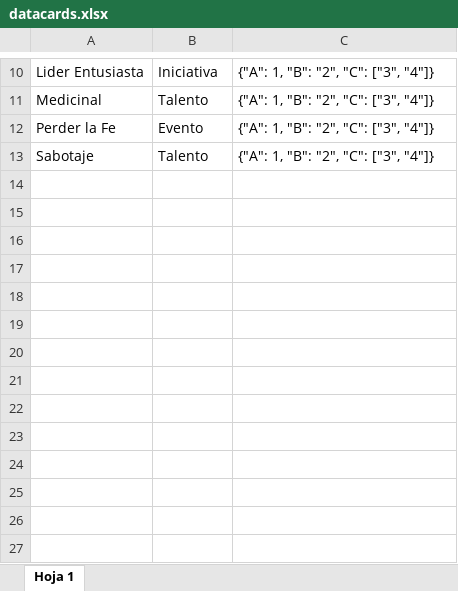
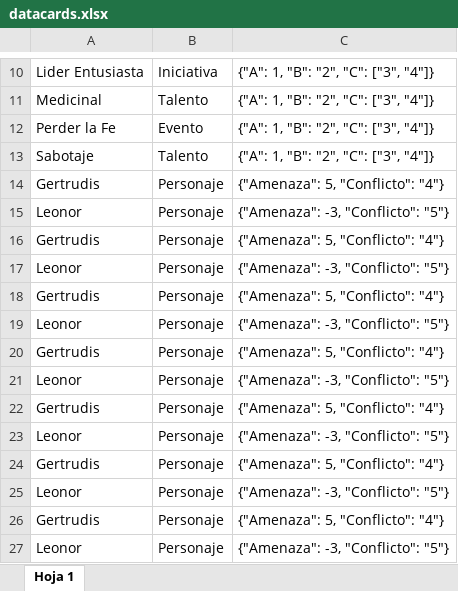
Before and after one commit to Victor-AGSP/odiseaszombie, an Excel workbook: public/datacards.xlsx, sheet Hoja 1, drawn as a sheet; only a part is shown, gaps mark what is left out; values as stored, in another font and other column widths than the file's, no borders; charts and pictures not drawn; the diff names each change by its address in the sheet, - before the commit and + after, or states it on an @@ line.

```diff
--- a/public/datacards.xlsx (sheet Hoja 1)
+++ b/public/datacards.xlsx (sheet Hoja 1)
+row 14: Gertrudis | Personaje | {"Amenaza": 5, "Conflicto": "4"}
+row 15: Leonor | Personaje | {"Amenaza": -3, "Conflicto": "5"}
+row 16: Gertrudis | Personaje | {"Amenaza": 5, "Conflicto": "4"}
+row 17: Leonor | Personaje | {"Amenaza": -3, "Conflicto": "5"}
+row 18: Gertrudis | Personaje | {"Amenaza": 5, "Conflicto": "4"}
+row 19: Leonor | Personaje | {"Amenaza": -3, "Conflicto": "5"}
+row 20: Gertrudis | Personaje | {"Amenaza": 5, "Conflicto": "4"}
+row 21: Leonor | Personaje | {"Amenaza": -3, "Conflicto": "5"}
+row 22: Gertrudis | Personaje | {"Amenaza": 5, "Conflicto": "4"}
+row 23: Leonor | Personaje | {"Amenaza": -3, "Conflicto": "5"}
+row 24: Gertrudis | Personaje | {"Amenaza": 5, "Conflicto": "4"}
+row 25: Leonor | Personaje | {"Amenaza": -3, "Conflicto": "5"}
+row 26: Gertrudis | Personaje | {"Amenaza": 5, "Conflicto": "4"}
+row 27: Leonor | Personaje | {"Amenaza": -3, "Conflicto": "5"}
```
Also changed, not shown: 2 other files.
